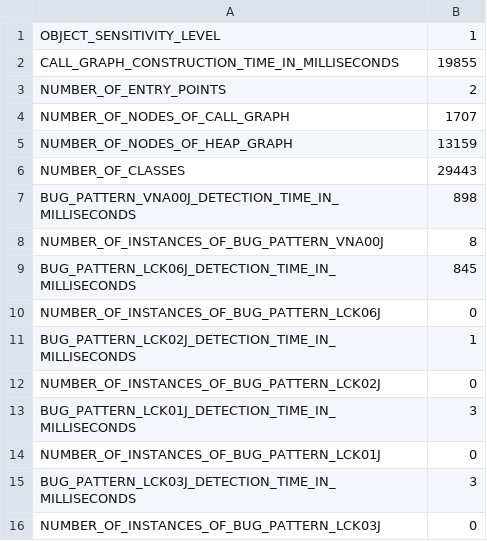
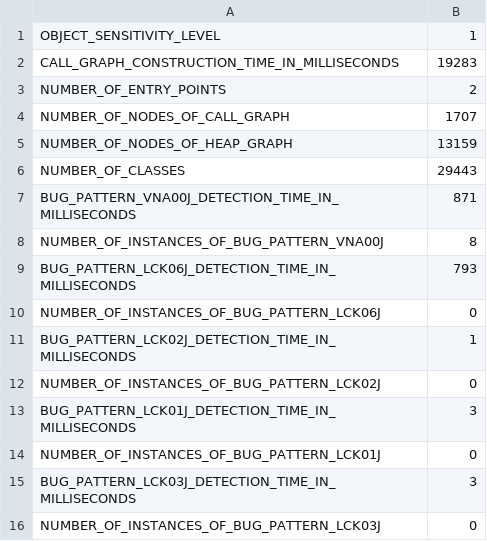
Before and after one commit to reprogrammer/keshmesh-results, a CSV file: pydev-02/1/profiling-results.csv, drawn as a sheet.

Commit message:
Updated the profiling results of pydev with k = 1.

```diff
--- a/pydev-02/1/profiling-results.csv
+++ b/pydev-02/1/profiling-results.csv
@@ -1,3 +1,3 @@
 OBJECT_SENSITIVITY_LEVEL,1
-CALL_GRAPH_CONSTRUCTION_TIME_IN_MILLISECONDS,19855
+CALL_GRAPH_CONSTRUCTION_TIME_IN_MILLISECONDS,19283
 NUMBER_OF_ENTRY_POINTS,2
@@ -6,5 +6,5 @@ NUMBER_OF_NODES_OF_HEAP_GRAPH,13159
 NUMBER_OF_CLASSES,29443
-BUG_PATTERN_VNA00J_DETECTION_TIME_IN_MILLISECONDS,898
+BUG_PATTERN_VNA00J_DETECTION_TIME_IN_MILLISECONDS,871
 NUMBER_OF_INSTANCES_OF_BUG_PATTERN_VNA00J,8
-BUG_PATTERN_LCK06J_DETECTION_TIME_IN_MILLISECONDS,845
+BUG_PATTERN_LCK06J_DETECTION_TIME_IN_MILLISECONDS,793
 NUMBER_OF_INSTANCES_OF_BUG_PATTERN_LCK06J,0
```
Also changed, not shown: 2 other files.
